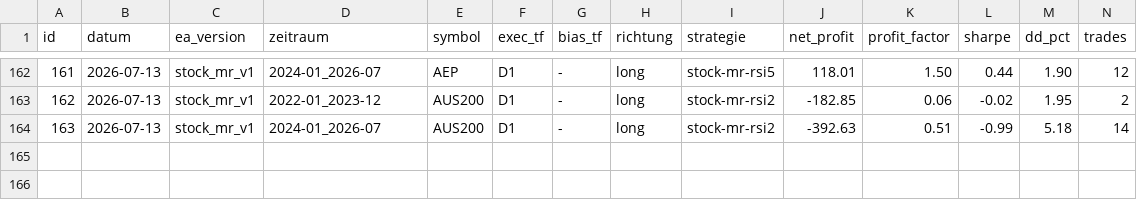
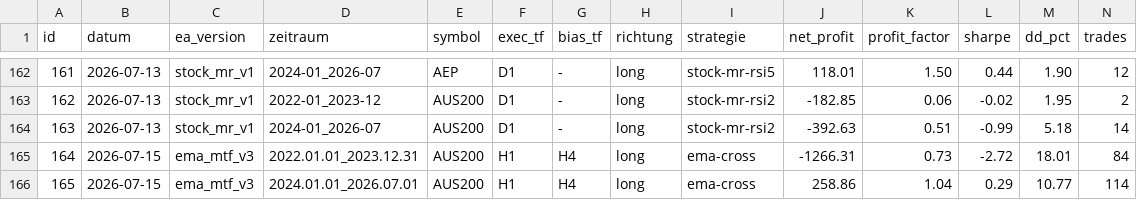
Before and after one commit to translucentv1/trading-bot-v1, a CSV file: backtests.csv, drawn as a sheet; only a part is shown, gaps mark what is left out; rows hold the shown columns only; the diff names each change by its address in the sheet, - before the commit and + after, or states it on an @@ line.

```diff
--- a/backtests.csv
+++ b/backtests.csv
+row 165: 164 | 2026-07-15 | ema_mtf_v3 | 2022.01.01_2023.12.31 | AUS200 | H1 | H4 | long | ema-cross | -1266.31 | 0.73 | -2.72 | 18.01 | 84
+row 166: 165 | 2026-07-15 | ema_mtf_v3 | 2024.01.01_2026.07.01 | AUS200 | H1 | H4 | long | ema-cross | 258.86 | 1.04 | 0.29 | 10.77 | 114
```
Also changed, not shown: 1 other file.
